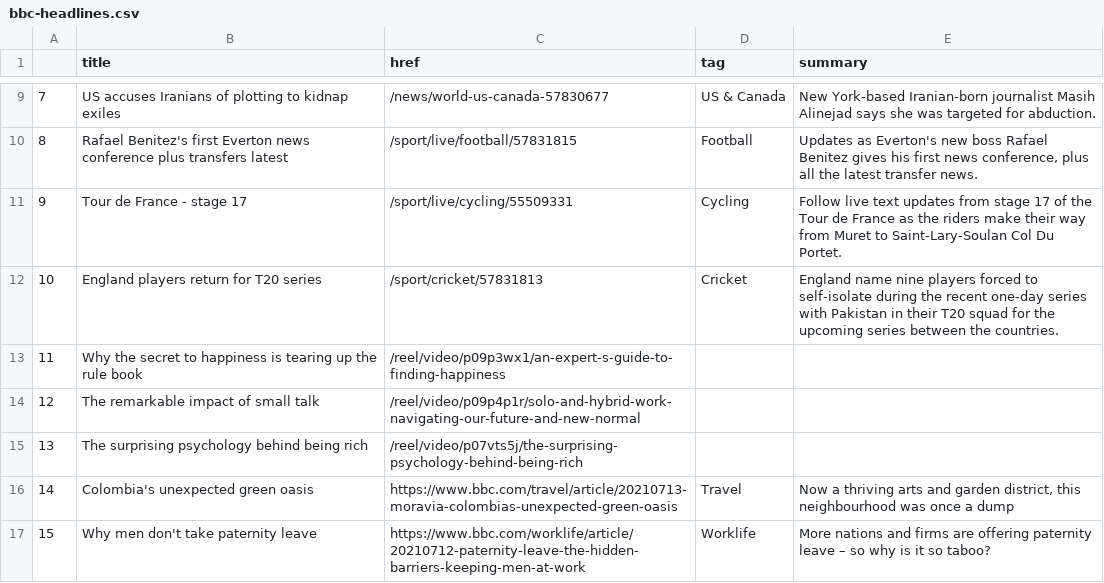
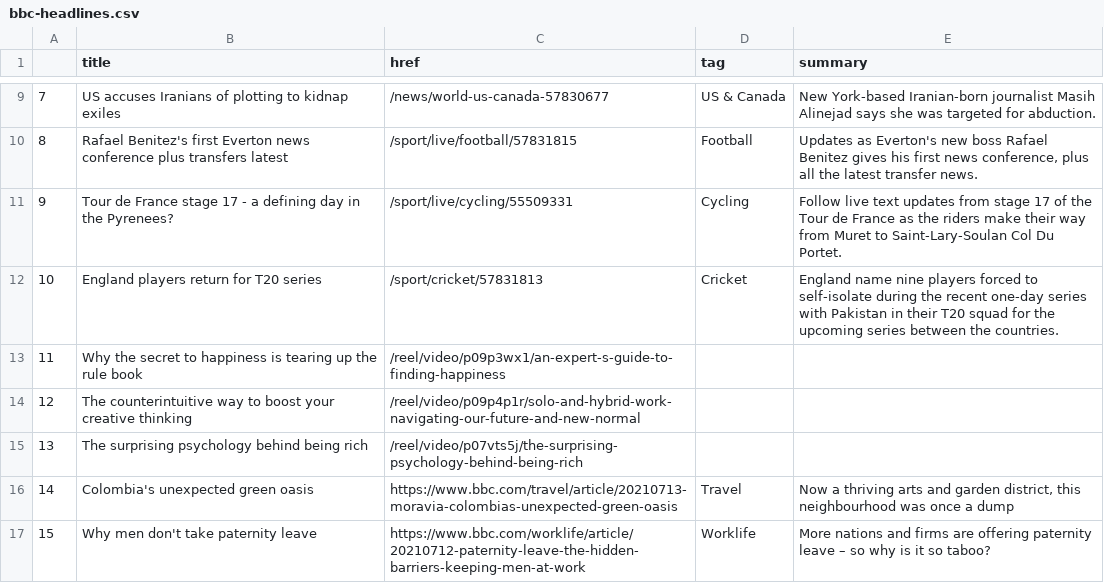
Before and after one commit to swatiyengar/automatic-scraper, a CSV file: bbc-headlines.csv, drawn as a sheet; only a part is shown, gaps mark what is left out.

```diff
--- a/bbc-headlines.csv
+++ b/bbc-headlines.csv
@@ -10,6 +10,6 @@
 8,Rafael Benitez's first Everton news conference plus transfers latest,/sport/live/football/57831815,Football,"Updates as Everton's new boss Rafael Benitez gives his first news conference, plus all the latest transfer news."
-9,Tour de France - stage 17,/sport/live/cycling/55509331,Cycling,Follow live text updates from stage 17 of the Tour de France as the riders make their way from Muret to Saint-Lary-Soulan Col Du Portet.
+9,Tour de France stage 17 - a defining day in the Pyrenees?,/sport/live/cycling/55509331,Cycling,Follow live text updates from stage 17 of the Tour de France as the riders make their way from Muret to Saint-Lary-Soulan Col Du Portet.
 10,England players return for T20 series,/sport/cricket/57831813,Cricket,England name nine players forced to self-isolate during the recent one-day series with Pakistan in their T20 squad for the upcoming series between the countries.
 11,Why the secret to happiness is tearing up the rule book,/reel/video/p09p3wx1/an-expert-s-guide-to-finding-happiness,,
-12,The remarkable impact of small talk,/reel/video/p09p4p1r/solo-and-hybrid-work-navigating-our-future-and-new-normal,,
+12,The counterintuitive way to boost your creative thinking,/reel/video/p09p4p1r/solo-and-hybrid-work-navigating-our-future-and-new-normal,,
 13,The surprising psychology behind being rich,/reel/video/p07vts5j/the-surprising-psychology-behind-being-rich,,
```
